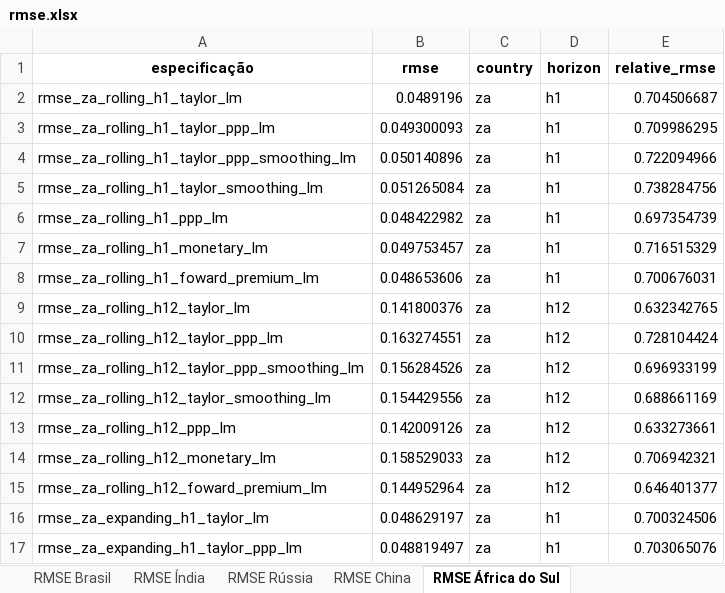
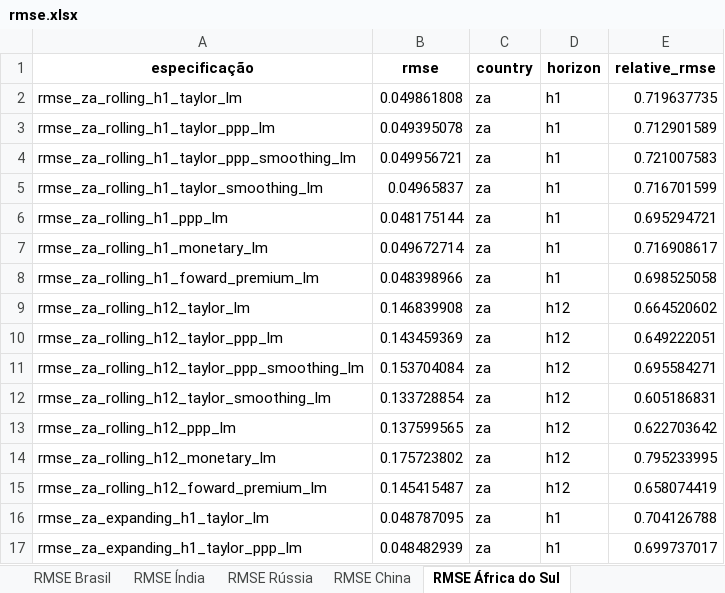
Before and after one commit to BernardoCGdaSilva/forecasts-thesis, an Excel workbook: outputs/rmse.xlsx, sheet RMSE África do Sul, drawn as a sheet; only a part is shown; values as stored, in another font and other column widths than the file's, no borders; the diff covers the shown part only; the diff names each change by its address in the sheet, - before the commit and + after, or states it on an @@ line.

```diff
--- a/outputs/rmse.xlsx (sheet RMSE África do Sul)
+++ b/outputs/rmse.xlsx (sheet RMSE África do Sul)
-B2 (rmse): 0.0489196
+B2 (rmse): 0.049861808
-E2 (relative_rmse): 0.704506687
+E2 (relative_rmse): 0.719637735
-B3 (rmse): 0.049300093
+B3 (rmse): 0.049395078
-E3 (relative_rmse): 0.709986295
+E3 (relative_rmse): 0.712901589
-B4 (rmse): 0.050140896
+B4 (rmse): 0.049956721
-E4 (relative_rmse): 0.722094966
+E4 (relative_rmse): 0.721007583
-B5 (rmse): 0.051265084
+B5 (rmse): 0.04965837
-E5 (relative_rmse): 0.738284756
+E5 (relative_rmse): 0.716701599
-B6 (rmse): 0.048422982
+B6 (rmse): 0.048175144
-E6 (relative_rmse): 0.697354739
+E6 (relative_rmse): 0.695294721
-B7 (rmse): 0.049753457
+B7 (rmse): 0.049672714
-E7 (relative_rmse): 0.716515329
+E7 (relative_rmse): 0.716908617
-B8 (rmse): 0.048653606
+B8 (rmse): 0.048398966
-E8 (relative_rmse): 0.700676031
+E8 (relative_rmse): 0.698525058
-B9 (rmse): 0.141800376
+B9 (rmse): 0.146839908
-E9 (relative_rmse): 0.632342765
+E9 (relative_rmse): 0.664520602
-B10 (rmse): 0.163274551
+B10 (rmse): 0.143459369
-E10 (relative_rmse): 0.728104424
+E10 (relative_rmse): 0.649222051
-B11 (rmse): 0.156284526
+B11 (rmse): 0.153704084
-E11 (relative_rmse): 0.696933199
+E11 (relative_rmse): 0.695584271
-B12 (rmse): 0.154429556
+B12 (rmse): 0.133728854
-E12 (relative_rmse): 0.688661169
+E12 (relative_rmse): 0.605186831
-B13 (rmse): 0.142009126
+B13 (rmse): 0.137599565
-E13 (relative_rmse): 0.633273661
+E13 (relative_rmse): 0.622703642
-B14 (rmse): 0.158529033
+B14 (rmse): 0.175723802
-E14 (relative_rmse): 0.706942321
+E14 (relative_rmse): 0.795233995
-B15 (rmse): 0.144952964
+B15 (rmse): 0.145415487
-E15 (relative_rmse): 0.646401377
+E15 (relative_rmse): 0.658074419
-B16 (rmse): 0.048629197
+B16 (rmse): 0.048787095
-E16 (relative_rmse): 0.700324506
+E16 (relative_rmse): 0.704126788
-B17 (rmse): 0.048819497
+B17 (rmse): 0.048482939
-E17 (relative_rmse): 0.703065076
+E17 (relative_rmse): 0.699737017
```
Also changed, not shown: 248 edited cells elsewhere in this sheet, sheet RMSE Brasil, sheet RMSE China, sheet RMSE Rússia, sheet RMSE Índia, sheet RMSE Random Walk, 9 other files.
